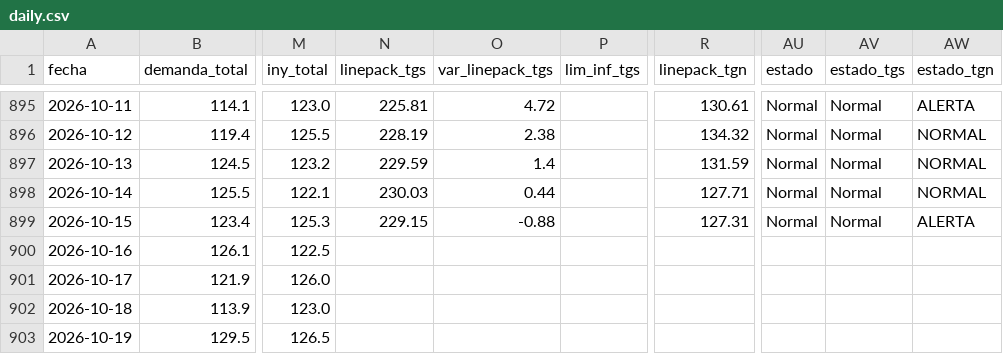
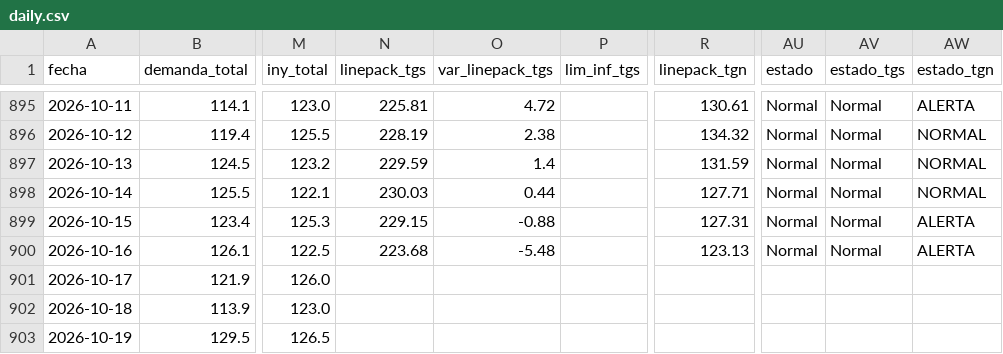
Before and after one commit to RodrigoManassero/estado-sistema-gas-rodrigo, a CSV file: data/daily.csv, drawn as a sheet; only a part is shown, gaps mark what is left out; the diff names each change by its address in the sheet, - before the commit and + after, or states it on an @@ line.

```diff
--- a/data/daily.csv
+++ b/data/daily.csv
-N900 (linepack_tgs): (empty)
+N900 (linepack_tgs): 223.68
-O900 (var_linepack_tgs): (empty)
+O900 (var_linepack_tgs): -5.48
-R900 (linepack_tgn): (empty)
+R900 (linepack_tgn): 123.13
-AU900 (estado): (empty)
+AU900 (estado): Normal
-AV900 (estado_tgs): (empty)
+AV900 (estado_tgs): Normal
-AW900 (estado_tgn): (empty)
+AW900 (estado_tgn): ALERTA
```
Also changed, not shown: data/tgn_system_state.csv, 4 other files.
